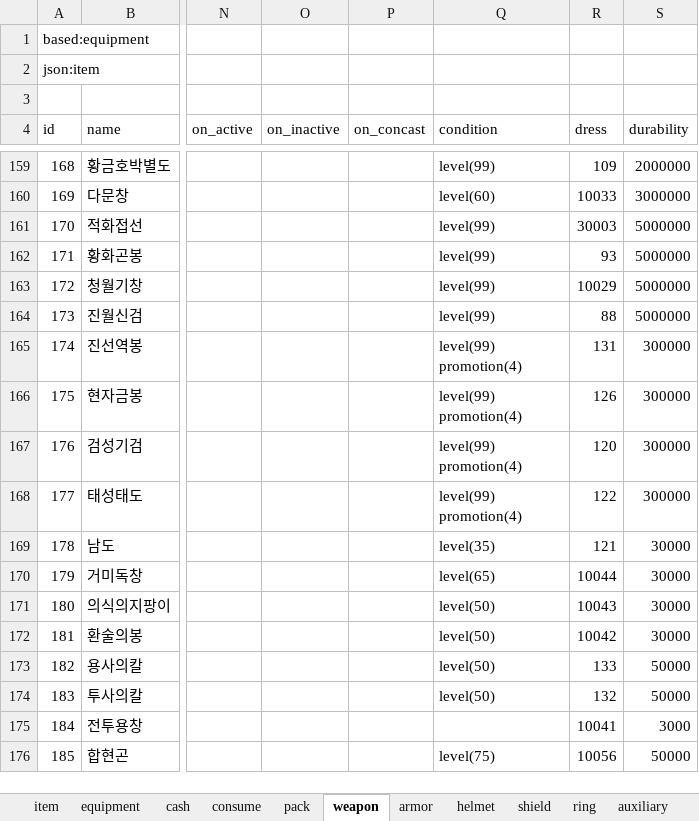
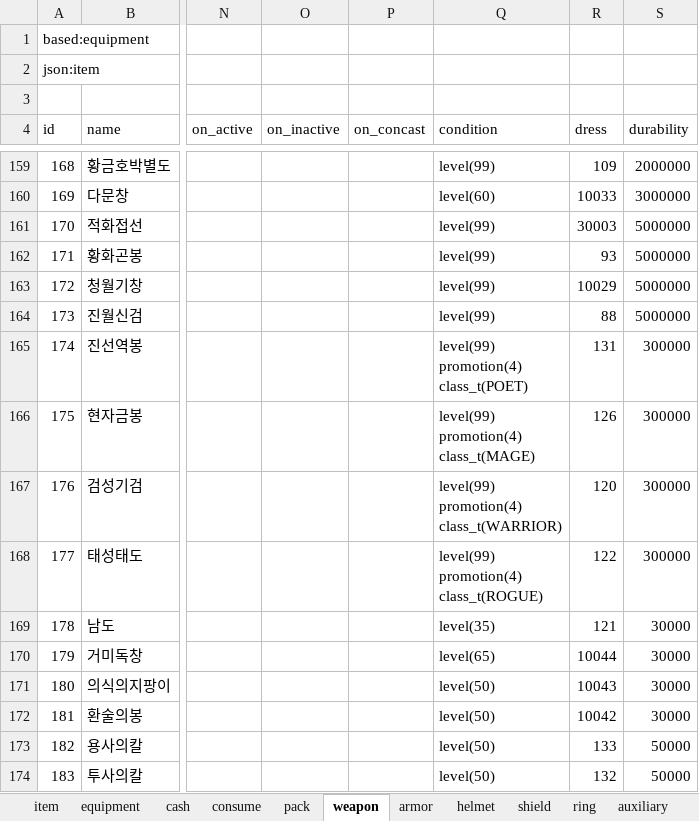
Before and after one commit to boyism80/fb, an Excel workbook: resources/table/item.xlsx, sheet weapon, drawn as a sheet; only a part is shown, gaps mark what is left out; the shorter side is filled out with more unchanged rows; values as stored, in another font and other column widths than the file's, no borders; ↵ is a line break in a cell; the diff names each change by its address in the sheet, - before the commit and + after, or states it on an @@ line.

Commit message:
refactor: integration test infra and model access overhaul
- Remove expected_look from monster spawn API, use model lookup
- Refactor equipment test to use model and remove struct
- Make bot/controller references public for test flexibility
- Add static color map and always apply color in console
- Improve logger color output and comment API
- Add model.additional.cpp for name2item/name2mob helpers
- Update .gitignore, batch, and resource files
- Many other integration test and infra improvements

```diff
--- a/resources/table/item.xlsx (sheet weapon)
+++ b/resources/table/item.xlsx (sheet weapon)
-Q165 (condition): level(99) ↵ promotion(4)
+Q165 (condition): level(99) ↵ promotion(4) ↵ class_t(POET)
-Q166 (condition): level(99) ↵ promotion(4)
+Q166 (condition): level(99) ↵ promotion(4) ↵ class_t(MAGE)
-Q167 (condition): level(99) ↵ promotion(4)
+Q167 (condition): level(99) ↵ promotion(4) ↵ class_t(WARRIOR)
-Q168 (condition): level(99) ↵ promotion(4)
+Q168 (condition): level(99) ↵ promotion(4) ↵ class_t(ROGUE)
```
Also changed, not shown: 28 other files.
